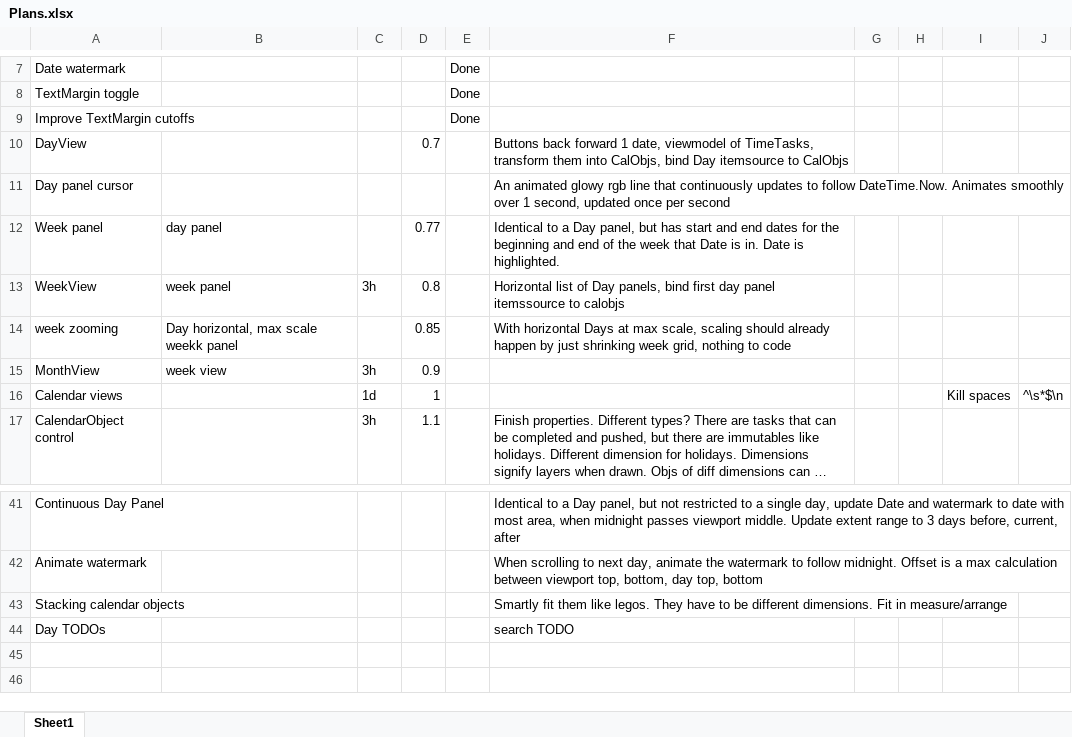
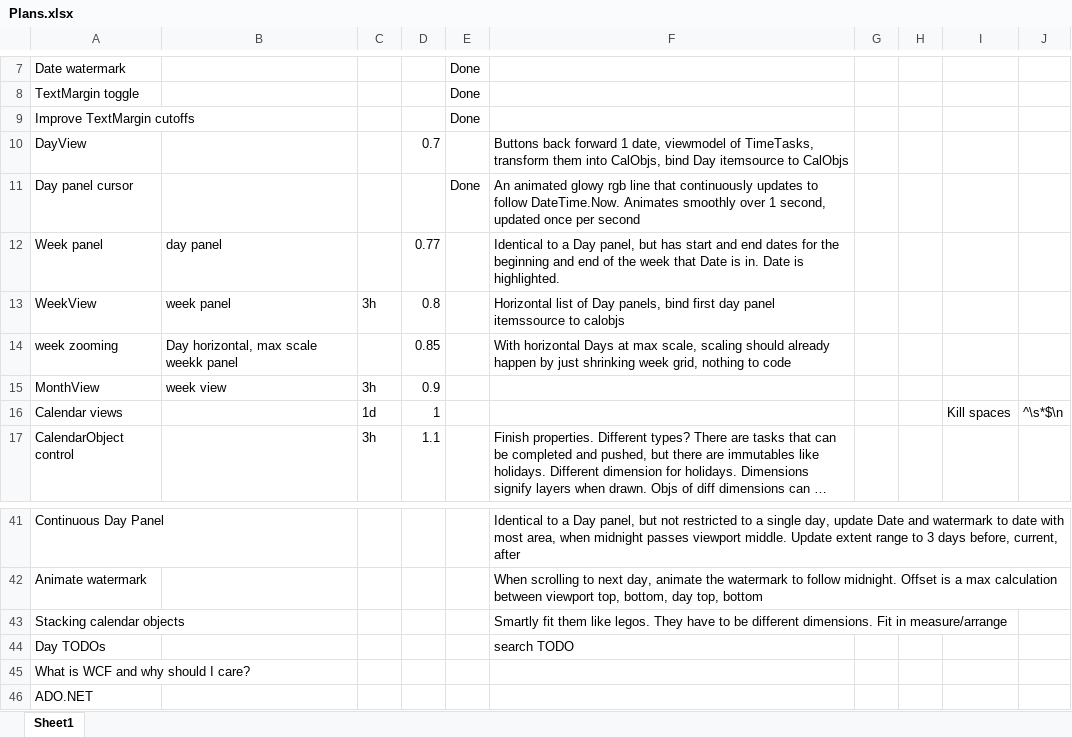
Before and after one commit to NuCode1497/TimekeeperWPF, an Excel workbook: Plans.xlsx, sheet Sheet1, drawn as a sheet; only a part is shown, gaps mark what is left out; long unchanged cells end in …; values as stored, in another font and other column widths than the file's, no borders; table styles not drawn; the diff names each change by its address in the sheet, - before the commit and + after, or states it on an @@ line.

```diff
--- a/Plans.xlsx (sheet Sheet1)
+++ b/Plans.xlsx (sheet Sheet1)
-E11: (empty)
+E11: Done
+row 45: What is WCF and why should I care?
+row 46: ADO.NET
```
Also changed, not shown: 3 other files.
